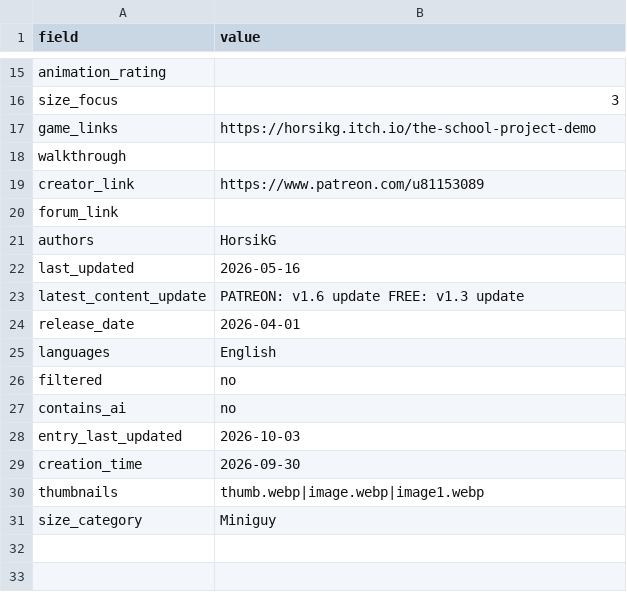
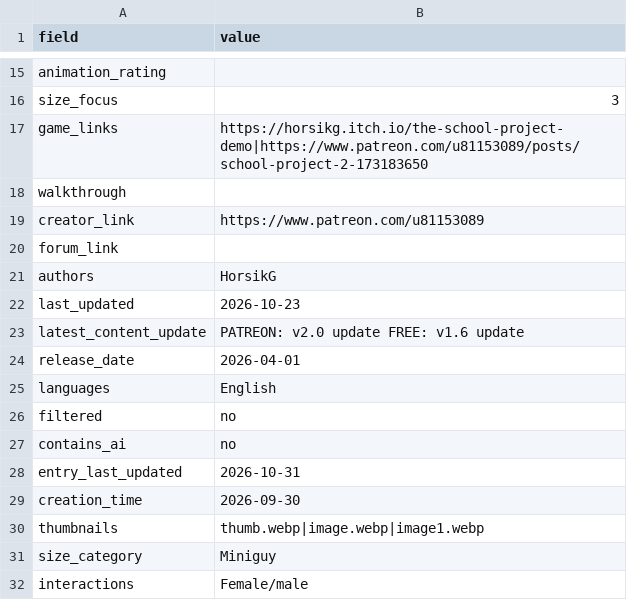
Before and after one commit to artsketter/size-game-index-content, a CSV file: games/school-projects/game.csv, drawn as a sheet; only a part is shown, gaps mark what is left out.

```diff
--- a/games/school-projects/game.csv
+++ b/games/school-projects/game.csv
@@ -16,3 +16,3 @@ animation_rating,
 size_focus,3
-game_links,https://horsikg.itch.io/the-school-project-demo
+game_links,https://horsikg.itch.io/the-school-project-demo|https://www.patreon.com/u81153089/posts/school-project-2-173183650
 walkthrough,
@@ -21,4 +21,4 @@ forum_link,
 authors,HorsikG
-last_updated,2026-05-16
-latest_content_update,PATREON: v1.6 update FREE: v1.3 update
+last_updated,2026-10-23
+latest_content_update,PATREON: v2.0 update FREE: v1.6 update
 release_date,2026-04-01
@@ -27,3 +27,3 @@ filtered,no
 contains_ai,no
-entry_last_updated,2026-10-03
+entry_last_updated,2026-10-31
 creation_time,2026-09-30
@@ -31 +31,2 @@ thumbnails,thumb.webp|image.webp|image1.webp
 size_category,Miniguy
+interactions,Female/male
```
Also changed, not shown: games/shrink-escape/game.csv, 3 other files.
